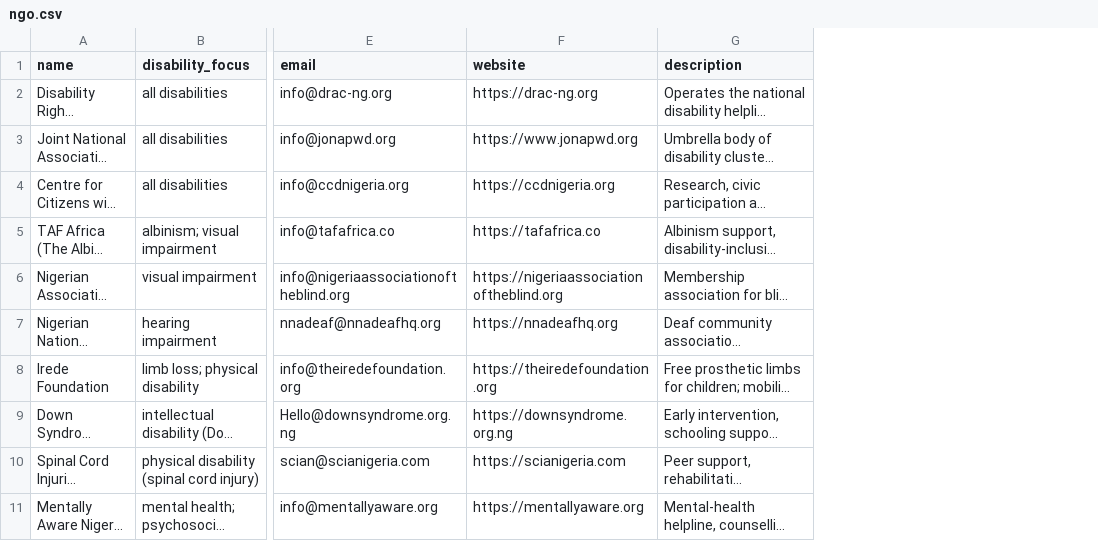
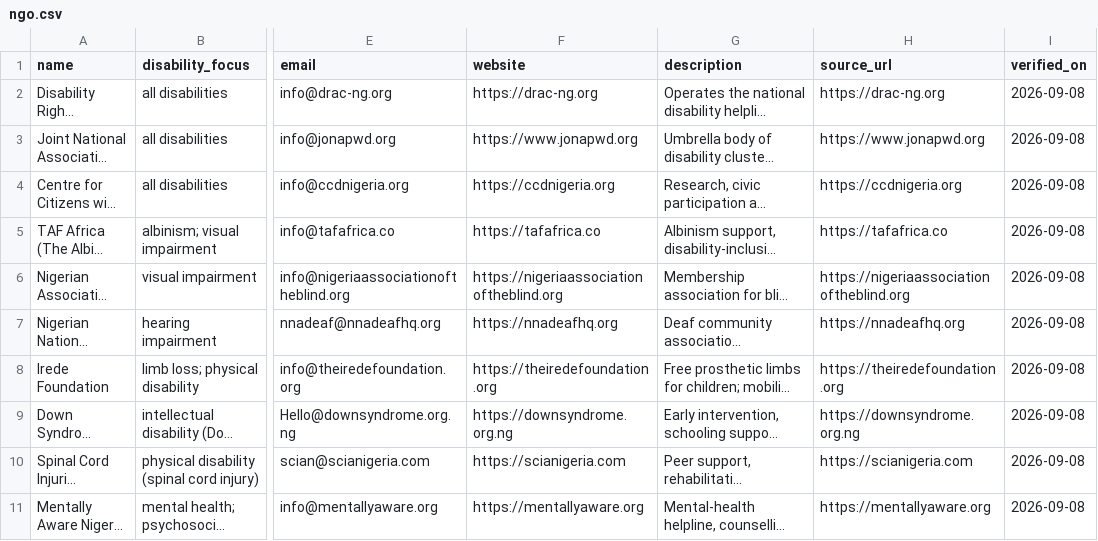
Before and after one commit to batestguy/NGOdisabilityRAG, a CSV file: data/ngo.csv, drawn as a sheet; only a part is shown, gaps mark what is left out; long unchanged cells end in …; the diff covers the shown part only; the diff names each change by its address in the sheet, - before the commit and + after, or states it on an @@ line.

```diff
--- a/data/ngo.csv
+++ b/data/ngo.csv
+column H (source_url), rows 2-11: https://drac-ng.org | https://www.jonapwd.org | https://ccdnigeria.org | https://tafafrica.co | https://nigeriaassociationoftheblind.org | https://nnadeafhq.org | https://theiredefoundation.org | https://downsyndrome.org.ng | https://scianigeria.com | https://mentallyaware.org
+column I (verified_on), rows 2-11: all 2026-09-08
```
Also changed, not shown: 10 added rows elsewhere in this file, 4 other files.
